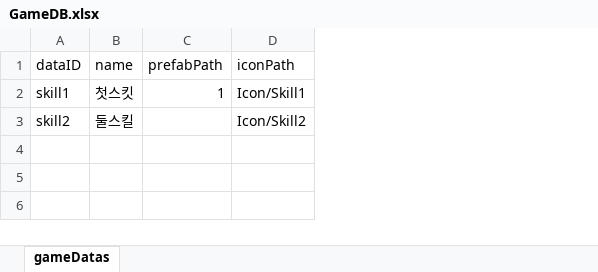
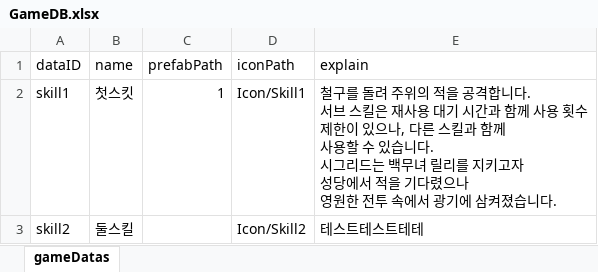
Before and after one commit to All3D4Y/EnderLilies, an Excel workbook: Assets/Scripts/Excel/GameDB.xlsx, sheet gameDatas, drawn as a sheet; values as stored, in another font and other column widths than the file's, no borders; ↵ is a line break in a cell; the diff names each change by its address in the sheet, - before the commit and + after, or states it on an @@ line.

```diff
--- a/Assets/Scripts/Excel/GameDB.xlsx (sheet gameDatas)
+++ b/Assets/Scripts/Excel/GameDB.xlsx (sheet gameDatas)
+column E (explain), rows 2-3: 철구를 돌려 주위의 적을 공격합니다. ↵ 서브 스킬은 재사용 대기 시간과 함께 사용 횟수 ↵ 제한이 있으나, 다른 스킬과 함께 ↵ 사용할 수 있습니다. ↵ 시그리드는 백무녀 릴리를 지키고자 ↵ 성당에서 적을 기다렸으나 ↵ 영원한 전투 속에서 광기에 삼켜졌습니다. | 테스트테스트테테
```
Also changed, not shown: 28 other files.
